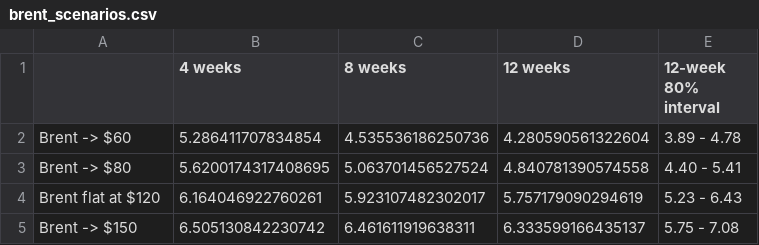
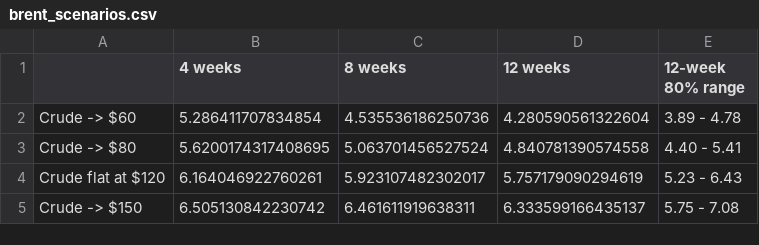
Before and after one commit to hymiawu/ca-gasoline-forecasting, a CSV file: results/brent_scenarios.csv, drawn as a sheet.

```diff
--- a/results/brent_scenarios.csv
+++ b/results/brent_scenarios.csv
@@ -1,5 +1,5 @@
-,4 weeks,8 weeks,12 weeks,12-week 80% interval
-Brent -> $60,5.286411707834854,4.535536186250736,4.280590561322604,3.89 - 4.78
-Brent -> $80,5.6200174317408695,5.063701456527524,4.840781390574558,4.40 - 5.41
-Brent flat at $120,6.164046922760261,5.923107482302017,5.757179090294619,5.23 - 6.43
-Brent -> $150,6.505130842230742,6.461611919638311,6.333599166435137,5.75 - 7.08
+,4 weeks,8 weeks,12 weeks,12-week 80% range
+Crude -> $60,5.286411707834854,4.535536186250736,4.280590561322604,3.89 - 4.78
+Crude -> $80,5.6200174317408695,5.063701456527524,4.840781390574558,4.40 - 5.41
+Crude flat at $120,6.164046922760261,5.923107482302017,5.757179090294619,5.23 - 6.43
+Crude -> $150,6.505130842230742,6.461611919638311,6.333599166435137,5.75 - 7.08
```
Also changed, not shown: forecasts/arima_fourier.csv, forecasts/arimax.csv, 25 other files.
